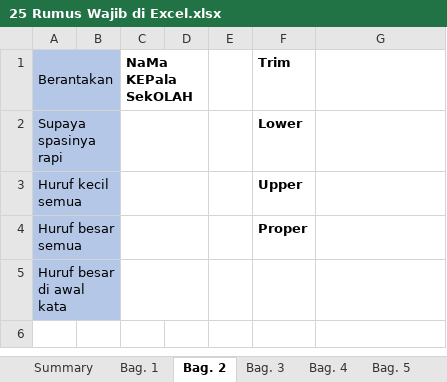
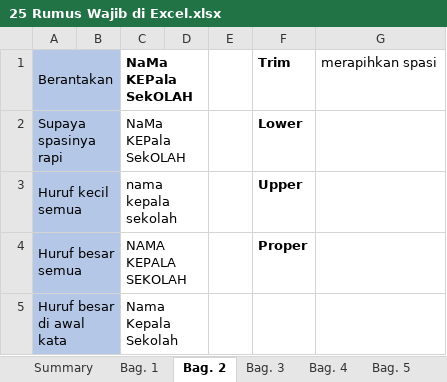
Before and after one commit to hizaalzz/Become-data-analyst, an Excel workbook: excel-exercise/25 Rumus Wajib di Excel.xlsx, sheet Bag. 2, drawn as a sheet; values as stored, in another font and other column widths than the file's, no borders; the diff names each change by its address in the sheet, - before the commit and + after, or states it on an @@ line.

```diff
--- a/excel-exercise/25 Rumus Wajib di Excel.xlsx (sheet Bag. 2)
+++ b/excel-exercise/25 Rumus Wajib di Excel.xlsx (sheet Bag. 2)
-G1: (empty)
+G1: merapihkan spasi
-C2: (empty)
+C2: NaMa KEPala SekOLAH
-C3: (empty)
+C3: nama kepala sekolah
-C4: (empty)
+C4: NAMA KEPALA SEKOLAH
-C5: (empty)
+C5: Nama Kepala Sekolah
```
Also changed, not shown: sheet Bag. 4, sheet Bag. 5, sheet Bag. 3.
